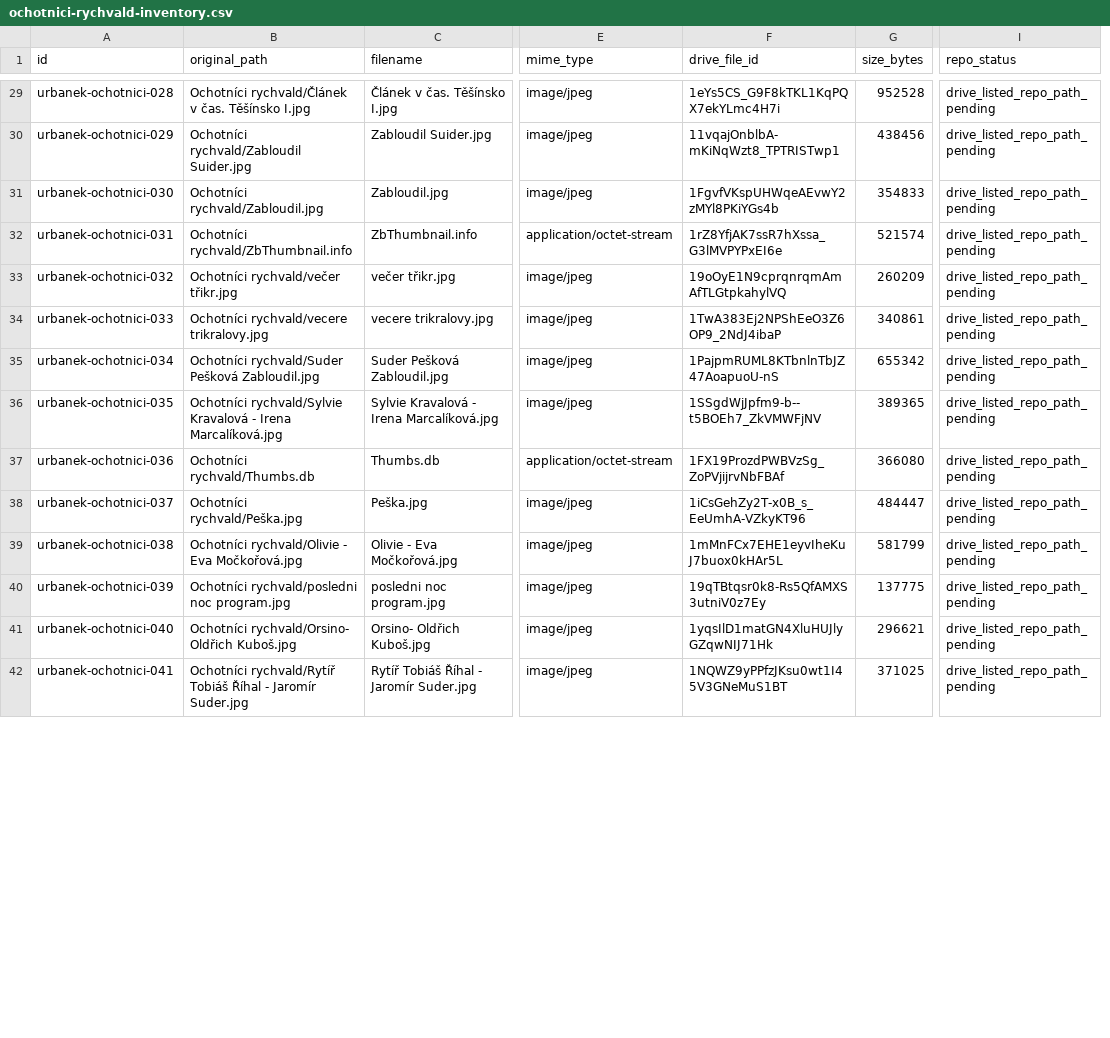
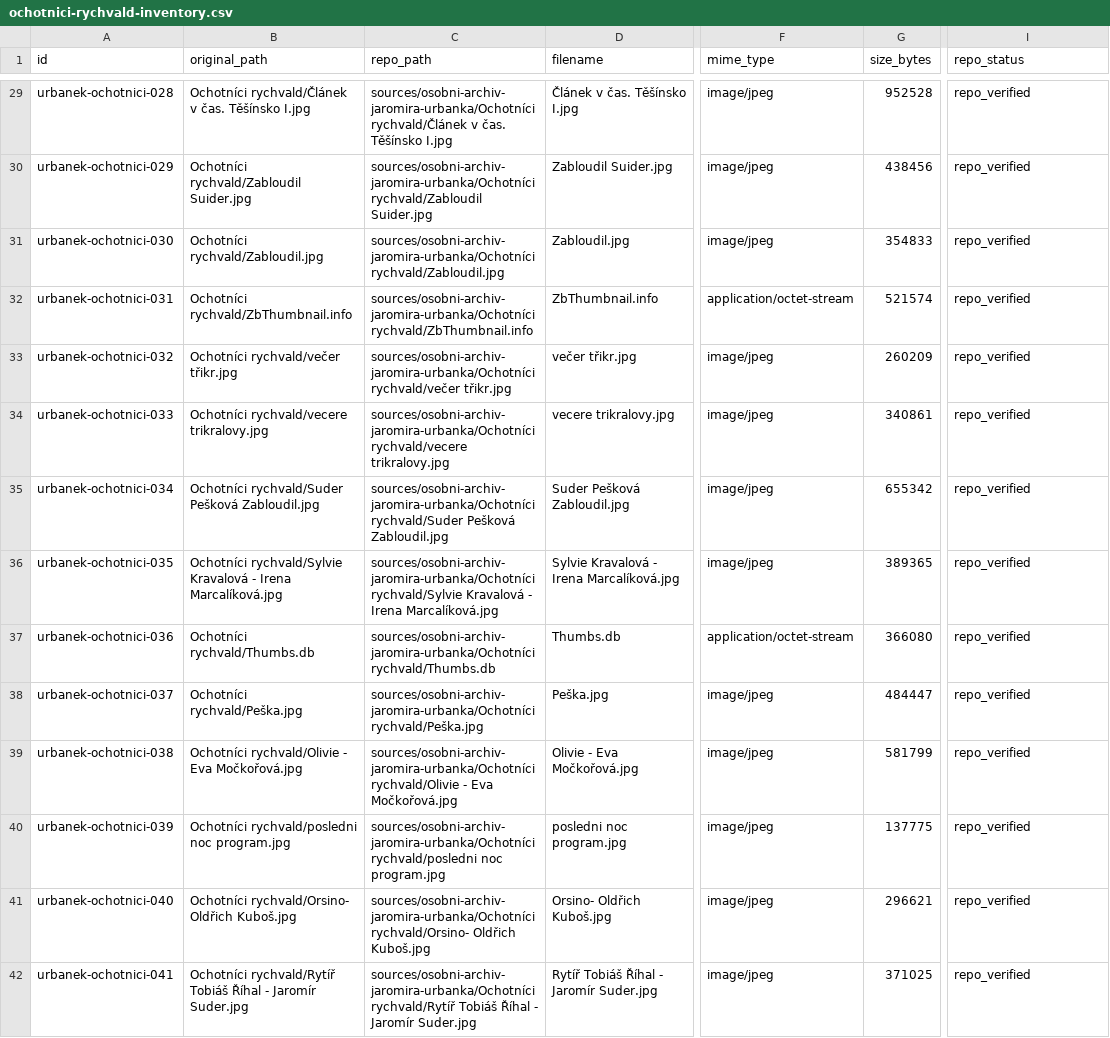
Before and after one commit to triuk/rychvald-zajimava-mista, a CSV file: research/urbanek-archive/collections/ochotnici-rychvald-inventory.csv, drawn as a sheet; only a part is shown, gaps mark what is left out; removed rows and columns are numbered as before the commit, all else as after; the diff covers the shown part only; the diff names each change by its address in the sheet, - before the commit and + after, or states it on an @@ line.

```diff
--- a/research/urbanek-archive/collections/ochotnici-rychvald-inventory.csv
+++ b/research/urbanek-archive/collections/ochotnici-rychvald-inventory.csv
+column C (repo_path), rows 29-42: sources/osobni-archiv-jaromira-urbanka/Ochotníci rychvald/Článek v čas. Těšínsko I.jpg | sources/osobni-archiv-jaromira-urbanka/Ochotníci rychvald/Zabloudil Suider.jpg | sources/osobni-archiv-jaromira-urbanka/Ochotníci rychvald/Zabloudil.jpg | sources/osobni-archiv-jaromira-urbanka/Ochotníci rychvald/ZbThumbnail.info | sources/osobni-archiv-jaromira-urbanka/Ochotníci rychvald/večer třikr.jpg | sources/osobni-archiv-jaromira-urbanka/Ochotníci rychvald/vecere trikralovy.jpg | sources/osobni-archiv-jaromira-urbanka/Ochotníci rychvald/Suder Pešková Zabloudil.jpg | sources/osobni-archiv-jaromira-urbanka/Ochotníci rychvald/Sylvie Kravalová - Irena Marcalíková.jpg | sources/osobni-archiv-jaromira-urbanka/Ochotníci rychvald/Thumbs.db | sources/osobni-archiv-jaromira-urbanka/Ochotníci rychvald/Peška.jpg | sources/osobni-archiv-jaromira-urbanka/Ochotníci rychvald/Olivie - Eva Močkořová.jpg | sources/osobni-archiv-jaromira-urbanka/Ochotníci rychvald/posledni noc program.jpg | sources/osobni-archiv-jaromira-urbanka/Ochotníci rychvald/Orsino- Oldřich Kuboš.jpg | sources/osobni-archiv-jaromira-urbanka/Ochotníci rychvald/Rytíř Tobiáš Říhal - Jaromír Suder.jpg
-column F (drive_file_id), rows 29-42: 1eYs5CS_G9F8kTKL1KqPQX7ekYLmc4H7i | 11vqajOnblbA-mKiNqWzt8_TPTRISTwp1 | 1FgvfVKspUHWqeAEvwY2zMYl8PKiYGs4b | 1rZ8YfjAK7ssR7hXssa_G3lMVPYPxEI6e | 19oOyE1N9cprqnrqmAmAfTLGtpkahylVQ | 1TwA383Ej2NPShEeO3Z6OP9_2NdJ4ibaP | 1PajpmRUML8KTbnlnTbJZ47AoapuoU-nS | 1SSgdWjJpfm9-b--t5BOEh7_ZkVMWFjNV | 1FX19ProzdPWBVzSg_ZoPVjijrvNbFBAf | 1iCsGehZy2T-x0B_s_EeUmhA-VZkyKT96 | 1mMnFCx7EHE1eyvIheKuJ7buox0kHAr5L | 19qTBtqsr0k8-Rs5QfAMXS3utniV0z7Ey | 1yqsIlD1matGN4XluHUJlyGZqwNIJ71Hk | 1NQWZ9yPPfzJKsu0wt1I45V3GNeMuS1BT
-I29:I42 (repo_status): drive_listed_repo_path_pending
+I29:I42 (repo_status): repo_verified
```
Also changed, not shown: 49 edited cells elsewhere in this file.
